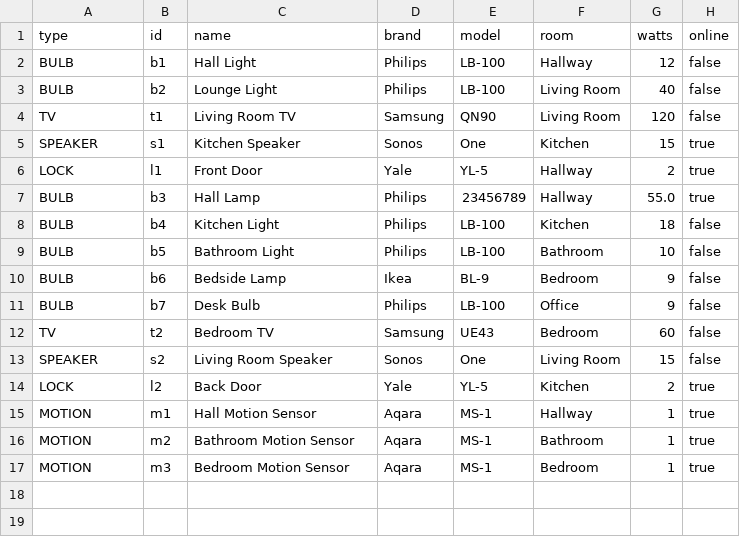
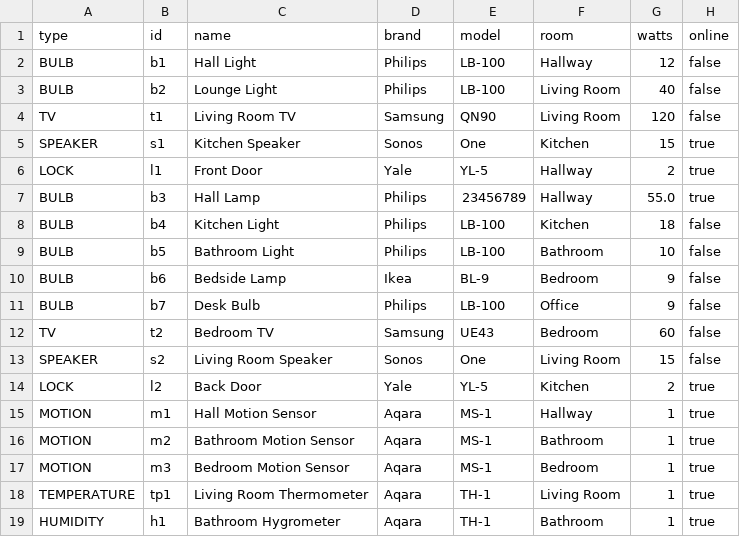
Before and after one commit to b4boateng/HomeHub, a CSV file: src/main/resources/devices.csv, drawn as a sheet.

Commit message:
Wired up unused sensor, bulb and lock code; add temperature/humidity sensors

```diff
--- a/src/main/resources/devices.csv
+++ b/src/main/resources/devices.csv
@@ -17 +17,3 @@ MOTION,m2,Bathroom Motion Sensor,Aqara,MS-1,Bathroom,1,true
 MOTION,m3,Bedroom Motion Sensor,Aqara,MS-1,Bedroom,1,true
+TEMPERATURE,tp1,Living Room Thermometer,Aqara,TH-1,Living Room,1,true
+HUMIDITY,h1,Bathroom Hygrometer,Aqara,TH-1,Bathroom,1,true
```
Also changed, not shown: src/main/resources/rules.csv, 15 other files.
